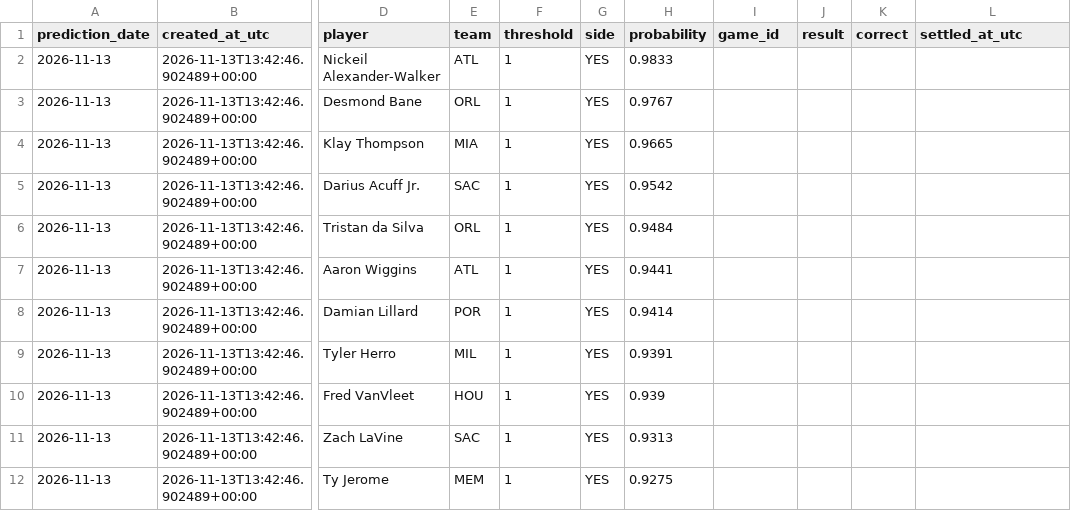
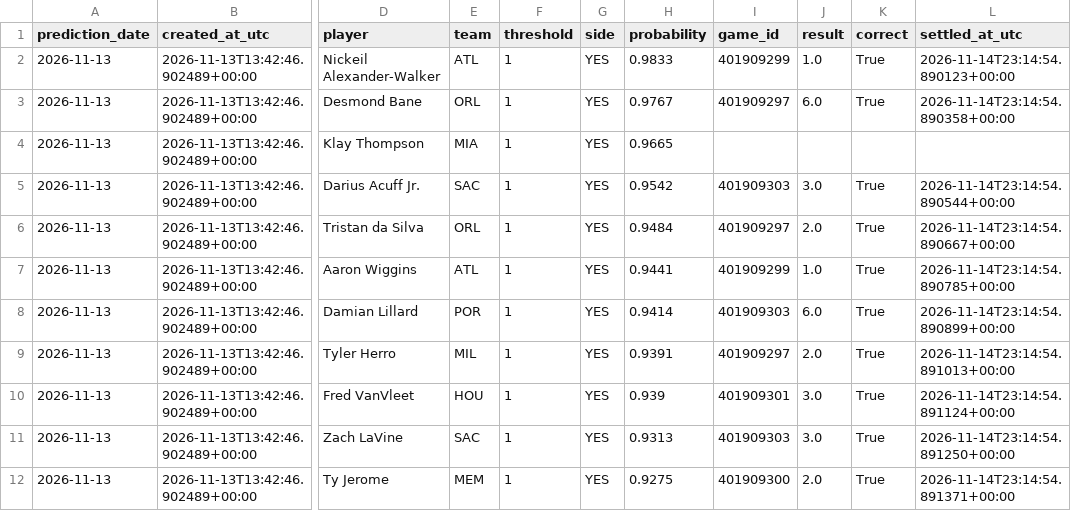
Before and after one commit to milkmanandthefluidgirls/Scanner-Milk, a CSV file: data/model_predictions.csv, drawn as a sheet; only a part is shown, gaps mark what is left out; the diff covers the shown part only; the diff names each change by its address in the sheet, - before the commit and + after, or states it on an @@ line.

```diff
--- a/data/model_predictions.csv
+++ b/data/model_predictions.csv
-I2 (game_id): (empty)
+I2 (game_id): 401909299
-J2 (result): (empty)
+J2 (result): 1.0
-K2:K3 (correct): (empty)
+K2:K3 (correct): True
-L2 (settled_at_utc): (empty)
+L2 (settled_at_utc): 2026-11-14T23:14:54.890123+00:00
-I3 (game_id): (empty)
+I3 (game_id): 401909297
-J3 (result): (empty)
+J3 (result): 6.0
-L3 (settled_at_utc): (empty)
+L3 (settled_at_utc): 2026-11-14T23:14:54.890358+00:00
-I5 (game_id): (empty)
+I5 (game_id): 401909303
-J5 (result): (empty)
+J5 (result): 3.0
-K5:K12 (correct): (empty)
+K5:K12 (correct): True
-L5 (settled_at_utc): (empty)
+L5 (settled_at_utc): 2026-11-14T23:14:54.890544+00:00
-I6 (game_id): (empty)
+I6 (game_id): 401909297
-J6 (result): (empty)
+J6 (result): 2.0
-L6 (settled_at_utc): (empty)
+L6 (settled_at_utc): 2026-11-14T23:14:54.890667+00:00
-I7 (game_id): (empty)
+I7 (game_id): 401909299
-J7 (result): (empty)
+J7 (result): 1.0
-L7 (settled_at_utc): (empty)
+L7 (settled_at_utc): 2026-11-14T23:14:54.890785+00:00
-I8 (game_id): (empty)
+I8 (game_id): 401909303
-J8 (result): (empty)
+J8 (result): 6.0
-L8 (settled_at_utc): (empty)
+L8 (settled_at_utc): 2026-11-14T23:14:54.890899+00:00
-I9 (game_id): (empty)
+I9 (game_id): 401909297
-J9 (result): (empty)
+J9 (result): 2.0
-L9 (settled_at_utc): (empty)
+L9 (settled_at_utc): 2026-11-14T23:14:54.891013+00:00
-I10 (game_id): (empty)
+I10 (game_id): 401909301
-J10:J11 (result): (empty)
+J10:J11 (result): 3.0
-L10 (settled_at_utc): (empty)
+L10 (settled_at_utc): 2026-11-14T23:14:54.891124+00:00
-I11 (game_id): (empty)
+I11 (game_id): 401909303
-L11 (settled_at_utc): (empty)
+L11 (settled_at_utc): 2026-11-14T23:14:54.891250+00:00
-I12 (game_id): (empty)
+I12 (game_id): 401909300
-J12 (result): (empty)
+J12 (result): 2.0
-L12 (settled_at_utc): (empty)
+L12 (settled_at_utc): 2026-11-14T23:14:54.891371+00:00
```
Also changed, not shown: 11 added rows and 24 edited cells elsewhere in this file, 2 other files.
